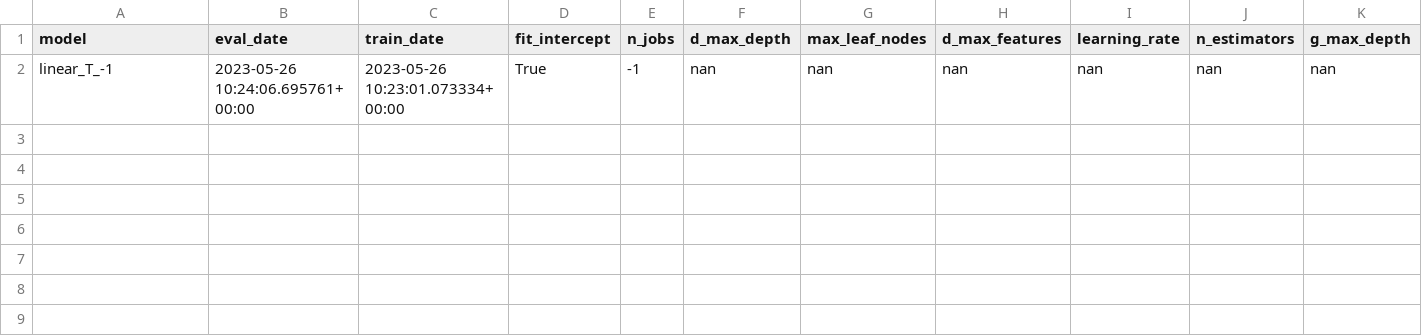
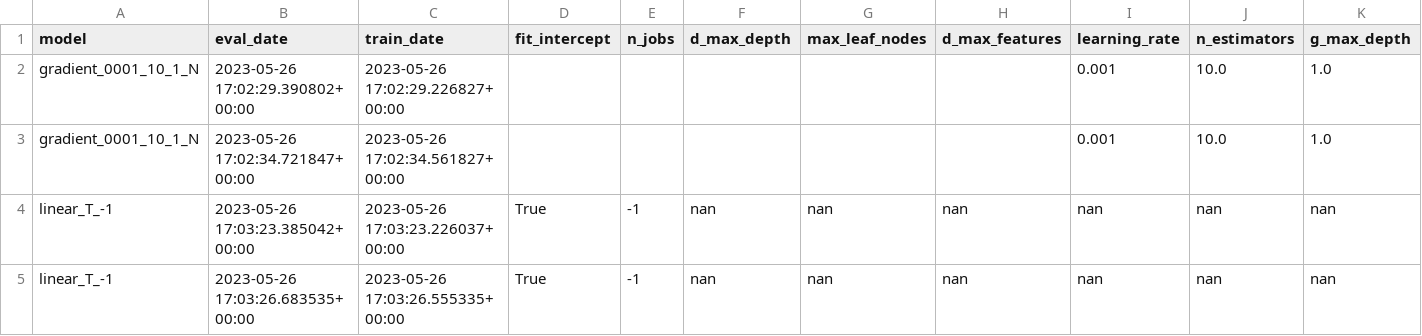
Before and after one commit to iAguila98/mlops, a CSV file: MLOps_Airflow/shared_volume/data/historical_dataset.csv, drawn as a sheet; only a part is shown; addresses are those after the commit; rows hold the shown columns only; the diff names each change by its address in the sheet, - before the commit and + after, or states it on an @@ line.

```diff
--- a/MLOps_Airflow/shared_volume/data/historical_dataset.csv
+++ b/MLOps_Airflow/shared_volume/data/historical_dataset.csv
+row 2: gradient_0001_10_1_N | 2023-05-26 17:02:29.390802+00:00 | 2023-05-26 17:02:29.226827+00:00 |  |  |  |  |  | 0.001 | 10.0 | 1.0
+row 3: gradient_0001_10_1_N | 2023-05-26 17:02:34.721847+00:00 | 2023-05-26 17:02:34.561827+00:00 |  |  |  |  |  | 0.001 | 10.0 | 1.0
-B4 (eval_date): 2023-05-26 10:24:06.695761+00:00
+B4 (eval_date): 2023-05-26 17:03:23.385042+00:00
-C4 (train_date): 2023-05-26 10:23:01.073334+00:00
+C4 (train_date): 2023-05-26 17:03:23.226037+00:00
+row 5: linear_T_-1 | 2023-05-26 17:03:26.683535+00:00 | 2023-05-26 17:03:26.555335+00:00 | True | -1 | nan | nan | nan | nan | nan | nan
```
Also changed, not shown: 3 other files.
